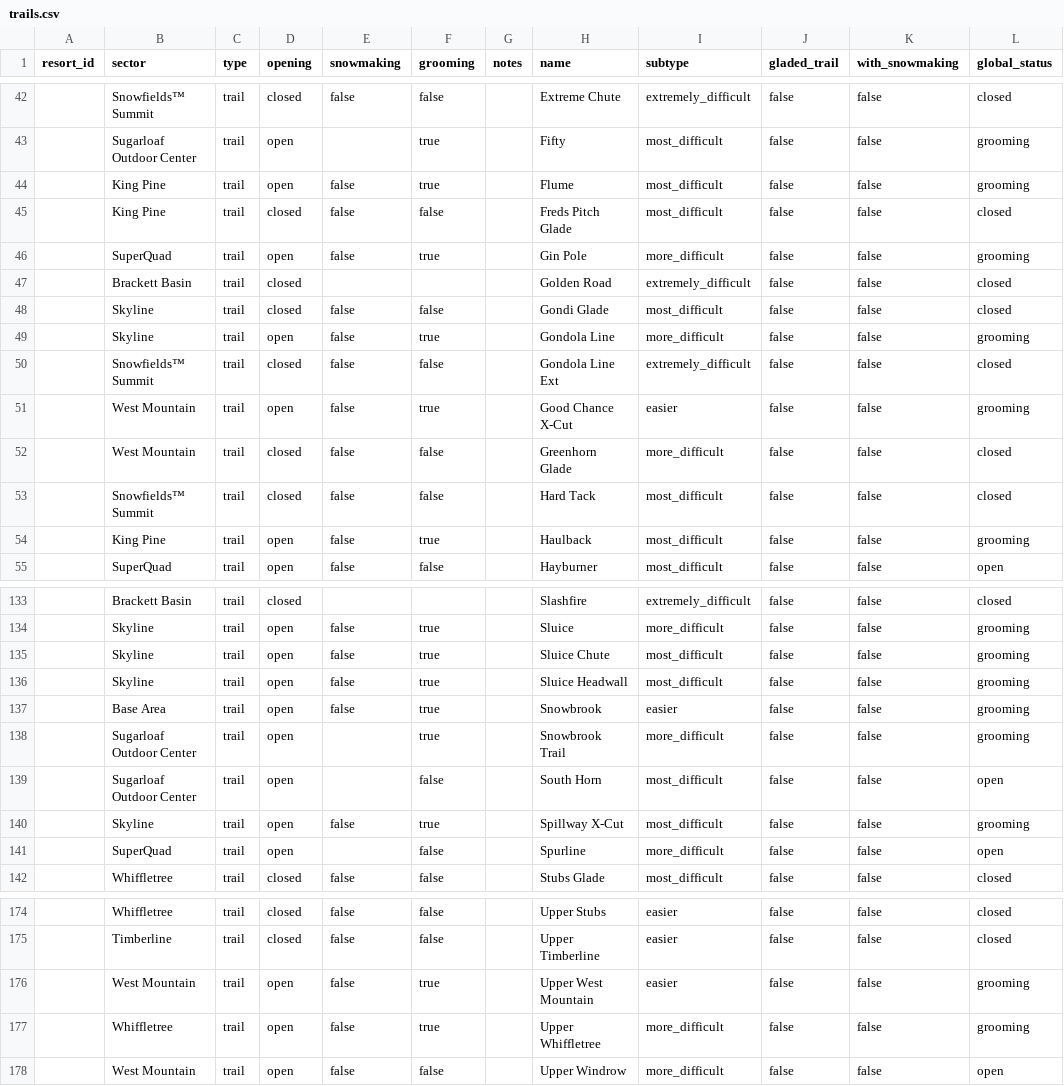
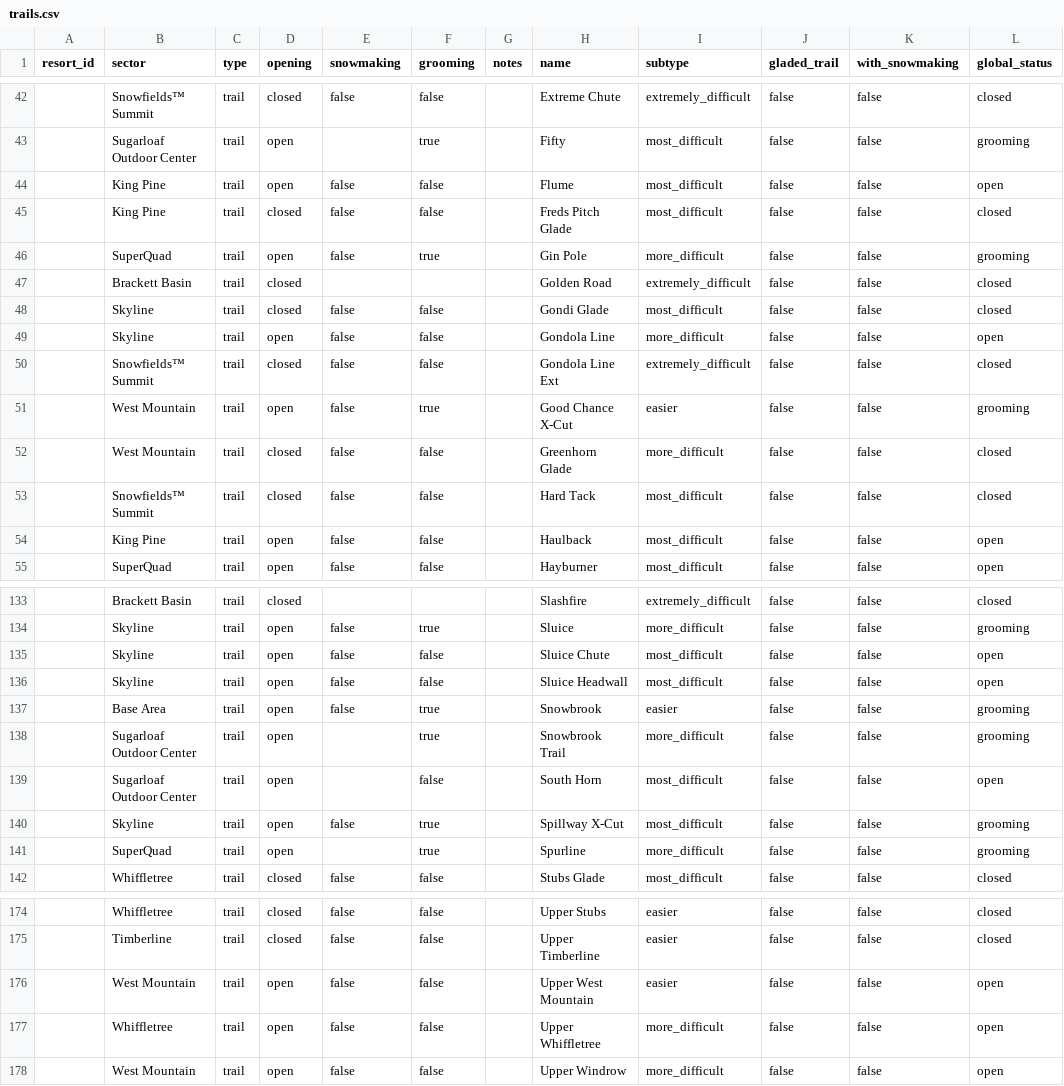
Before and after one commit to abkfenris/sugarloaf, a CSV file: trails.csv, drawn as a sheet; only a part is shown, gaps mark what is left out; the diff covers the shown part only.

```diff
--- a/trails.csv
+++ b/trails.csv
@@ -43,3 +43,3 @@ resort_id,sector,type,opening,snowmaking,grooming,notes,name,subtype,gladed_trai
 ,Sugarloaf Outdoor Center,trail,open,,true,,Fifty,most_difficult,false,false,grooming
-,King Pine,trail,open,false,true,,Flume,most_difficult,false,false,grooming
+,King Pine,trail,open,false,false,,Flume,most_difficult,false,false,open
 ,King Pine,trail,closed,false,false,,Freds Pitch Glade,most_difficult,false,false,closed
@@ -48,3 +48,3 @@ resort_id,sector,type,opening,snowmaking,grooming,notes,name,subtype,gladed_trai
 ,Skyline,trail,closed,false,false,,Gondi Glade,most_difficult,false,false,closed
-,Skyline,trail,open,false,true,,Gondola Line,more_difficult,false,false,grooming
+,Skyline,trail,open,false,false,,Gondola Line,more_difficult,false,false,open
 ,Snowfields™ Summit,trail,closed,false,false,,Gondola Line Ext,extremely_difficult,false,false,closed
@@ -53,3 +53,3 @@ resort_id,sector,type,opening,snowmaking,grooming,notes,name,subtype,gladed_trai
 ,Snowfields™ Summit,trail,closed,false,false,,Hard Tack,most_difficult,false,false,closed
-,King Pine,trail,open,false,true,,Haulback,most_difficult,false,false,grooming
+,King Pine,trail,open,false,false,,Haulback,most_difficult,false,false,open
 ,SuperQuad,trail,open,false,false,,Hayburner,most_difficult,false,false,open
@@ -134,4 +134,4 @@ resort_id,sector,type,opening,snowmaking,grooming,notes,name,subtype,gladed_trai
 ,Skyline,trail,open,false,true,,Sluice,more_difficult,false,false,grooming
-,Skyline,trail,open,false,true,,Sluice Chute,most_difficult,false,false,grooming
-,Skyline,trail,open,false,true,,Sluice Headwall,most_difficult,false,false,grooming
+,Skyline,trail,open,false,false,,Sluice Chute,most_difficult,false,false,open
+,Skyline,trail,open,false,false,,Sluice Headwall,most_difficult,false,false,open
 ,Base Area,trail,open,false,true,,Snowbrook,easier,false,false,grooming
@@ -140,3 +140,3 @@ resort_id,sector,type,opening,snowmaking,grooming,notes,name,subtype,gladed_trai
 ,Skyline,trail,open,false,true,,Spillway X-Cut,most_difficult,false,false,grooming
-,SuperQuad,trail,open,,false,,Spurline,more_difficult,false,false,open
+,SuperQuad,trail,open,,true,,Spurline,more_difficult,false,false,grooming
 ,Whiffletree,trail,closed,false,false,,Stubs Glade,most_difficult,false,false,closed
@@ -175,4 +175,4 @@ resort_id,sector,type,opening,snowmaking,grooming,notes,name,subtype,gladed_trai
 ,Timberline,trail,closed,false,false,,Upper Timberline,easier,false,false,closed
-,West Mountain,trail,open,false,true,,Upper West Mountain,easier,false,false,grooming
-,Whiffletree,trail,open,false,true,,Upper Whiffletree,more_difficult,false,false,grooming
+,West Mountain,trail,open,false,false,,Upper West Mountain,easier,false,false,open
+,Whiffletree,trail,open,false,false,,Upper Whiffletree,more_difficult,false,false,open
 ,West Mountain,trail,open,false,false,,Upper Windrow,more_difficult,false,false,open
```
Also changed, not shown: 18 edited cells elsewhere in this file, lifts.csv.
